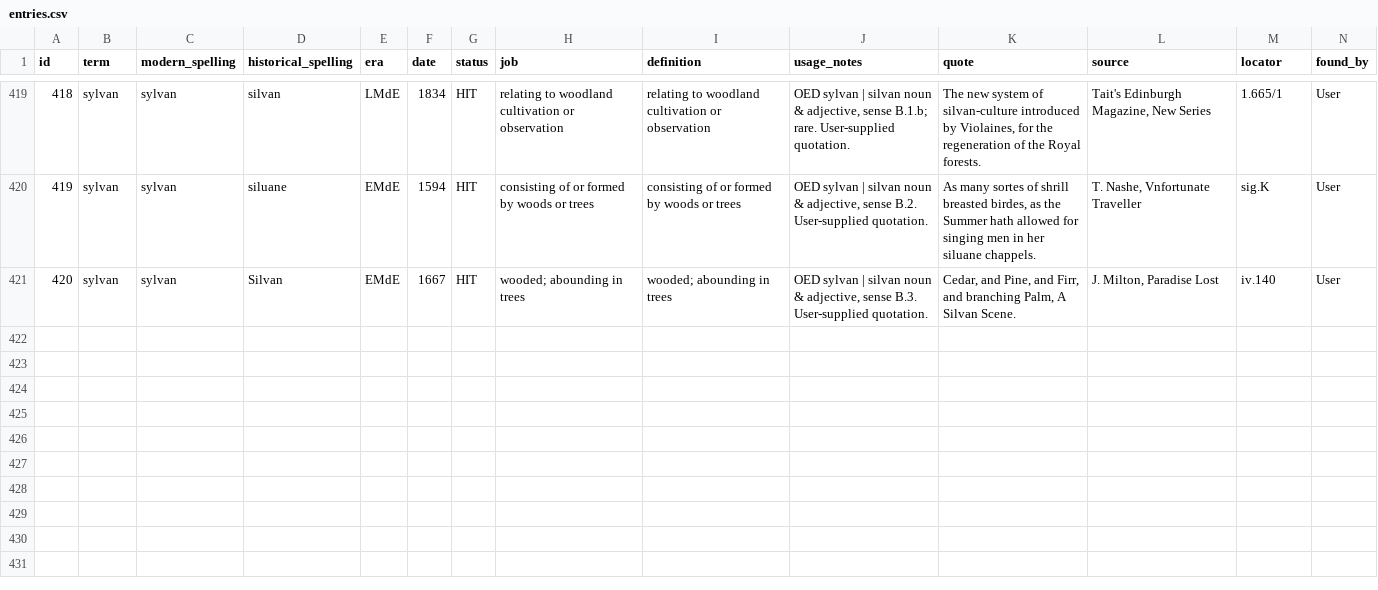
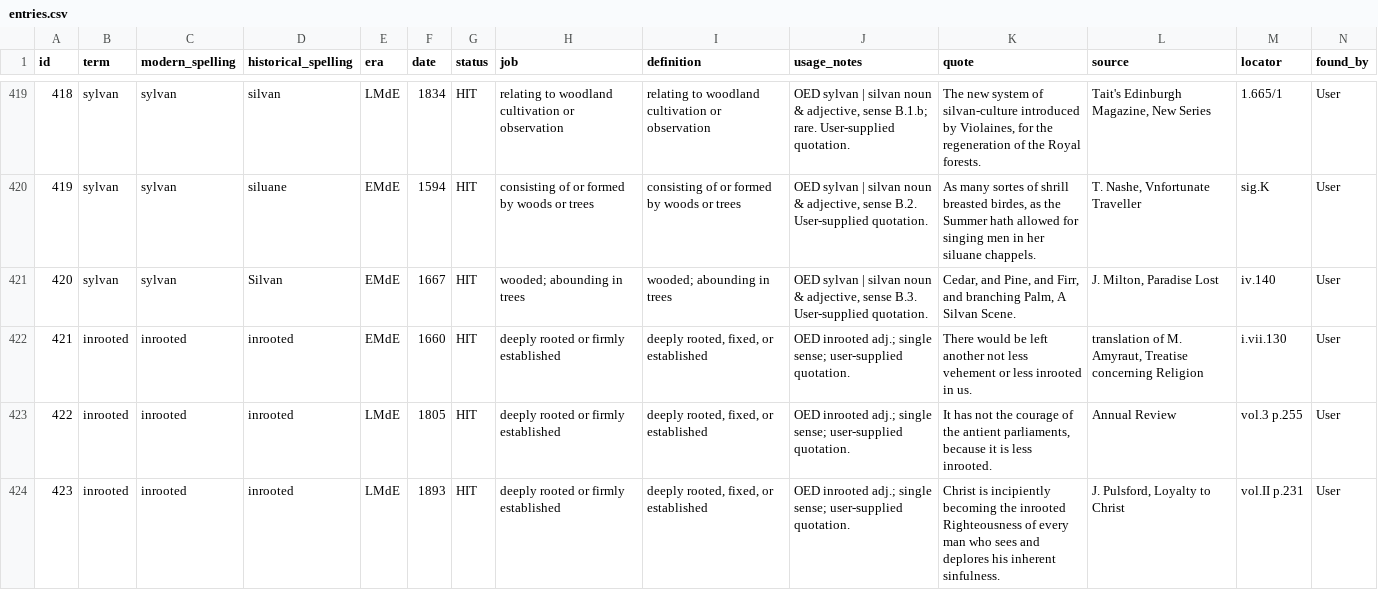
Before and after one commit to JTHensley/Oldish-Words-Study, a CSV file: entries.csv, drawn as a sheet; only a part is shown, gaps mark what is left out; rows hold the shown columns only; the diff names each change by its address in the sheet, - before the commit and + after, or states it on an @@ line.

Commit message:
Add OED attestations for inrooted adjective

```diff
--- a/entries.csv
+++ b/entries.csv
+row 422: 421 | inrooted | inrooted | inrooted | EMdE | 1660 | HIT | deeply rooted or firmly established | deeply rooted, fixed, or established | OED inrooted adj.; single sense; user-supplied quotation. | There would be left another not less vehement or less inrooted in us. | translation of M. Amyraut, Treatise concerning Religion | i.vii.130 | User
+row 423: 422 | inrooted | inrooted | inrooted | LMdE | 1805 | HIT | deeply rooted or firmly established | deeply rooted, fixed, or established | OED inrooted adj.; single sense; user-supplied quotation. | It has not the courage of the antient parliaments, because it is less inrooted. | Annual Review | vol.3 p.255 | User
+row 424: 423 | inrooted | inrooted | inrooted | LMdE | 1893 | HIT | deeply rooted or firmly established | deeply rooted, fixed, or established | OED inrooted adj.; single sense; user-supplied quotation. | Christ is incipiently becoming the inrooted Righteousness of every man who sees and deplores his inherent sinfulness. | J. Pulsford, Loyalty to Christ | vol.II p.231 | User
```
